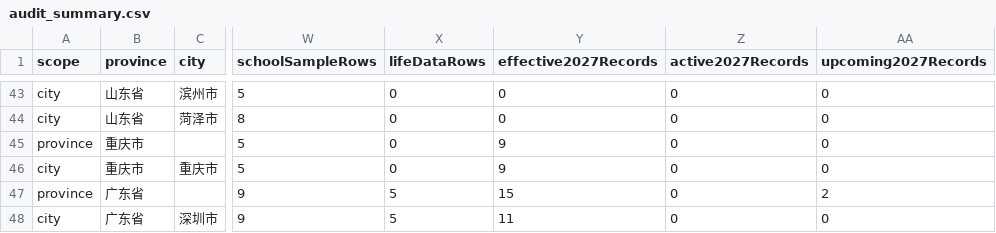
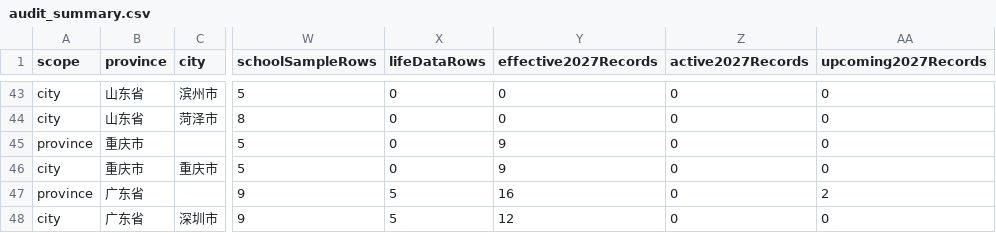
Before and after one commit to shy-sgsg/teacher-career-atlas, a CSV file: site/data/audit_summary.csv, drawn as a sheet; only a part is shown, gaps mark what is left out; the diff names each change by its address in the sheet, - before the commit and + after, or states it on an @@ line.

Commit message:
Add Shenzhen 2027 English recruitment evidence

```diff
--- a/site/data/audit_summary.csv
+++ b/site/data/audit_summary.csv
-Y47 (effective2027Records): 15
+Y47 (effective2027Records): 16
-Y48 (effective2027Records): 11
+Y48 (effective2027Records): 12
```
Also changed, not shown: 7 other files.
